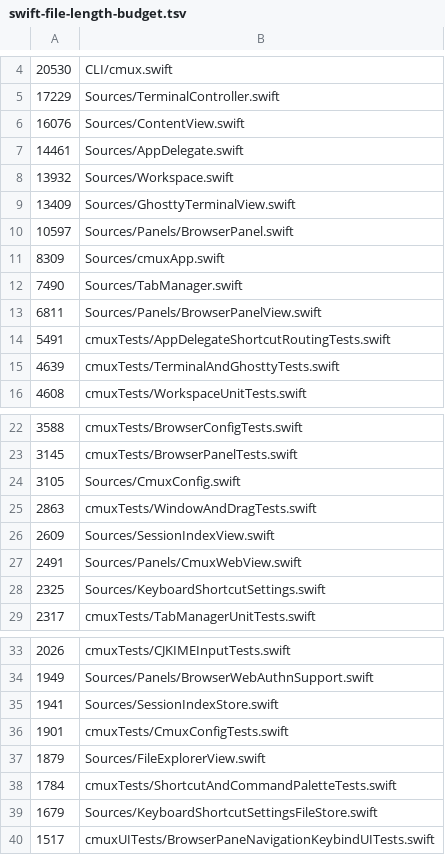
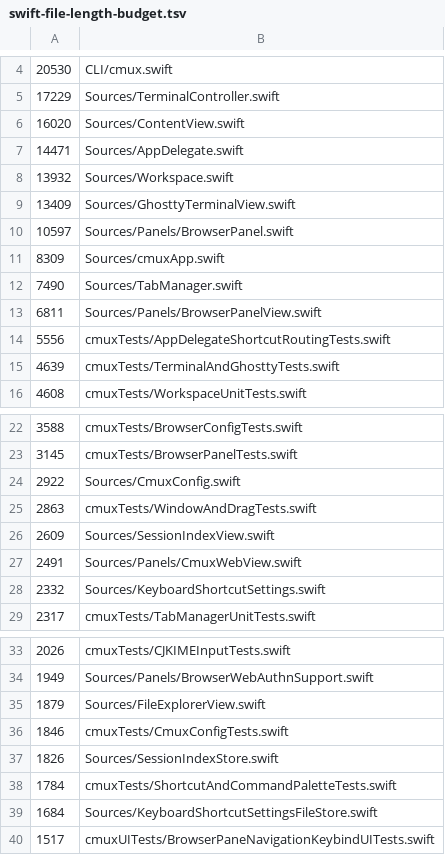
Before and after one commit to emergent-inc/mosaic, a TSV file: .github/swift-file-length-budget.tsv, drawn as a sheet; only a part is shown, gaps mark what is left out.

```diff
--- a/.github/swift-file-length-budget.tsv
+++ b/.github/swift-file-length-budget.tsv
@@ -5,4 +5,4 @@
 17229	Sources/TerminalController.swift
-16076	Sources/ContentView.swift
-14461	Sources/AppDelegate.swift
+16020	Sources/ContentView.swift
+14471	Sources/AppDelegate.swift
 13932	Sources/Workspace.swift
@@ -13,3 +13,3 @@
 6811	Sources/Panels/BrowserPanelView.swift
-5491	cmuxTests/AppDelegateShortcutRoutingTests.swift
+5556	cmuxTests/AppDelegateShortcutRoutingTests.swift
 4639	cmuxTests/TerminalAndGhosttyTests.swift
@@ -23,3 +23,3 @@
 3145	cmuxTests/BrowserPanelTests.swift
-3105	Sources/CmuxConfig.swift
+2922	Sources/CmuxConfig.swift
 2863	cmuxTests/WindowAndDragTests.swift
@@ -27,3 +27,3 @@
 2491	Sources/Panels/CmuxWebView.swift
-2325	Sources/KeyboardShortcutSettings.swift
+2332	Sources/KeyboardShortcutSettings.swift
 2317	cmuxTests/TabManagerUnitTests.swift
@@ -34,7 +34,7 @@
 1949	Sources/Panels/BrowserWebAuthnSupport.swift
-1941	Sources/SessionIndexStore.swift
-1901	cmuxTests/CmuxConfigTests.swift
 1879	Sources/FileExplorerView.swift
+1846	cmuxTests/CmuxConfigTests.swift
+1826	Sources/SessionIndexStore.swift
 1784	cmuxTests/ShortcutAndCommandPaletteTests.swift
-1679	Sources/KeyboardShortcutSettingsFileStore.swift
+1684	Sources/KeyboardShortcutSettingsFileStore.swift
 1517	cmuxUITests/BrowserPaneNavigationKeybindUITests.swift
```
Also changed, not shown: 8 other files.
